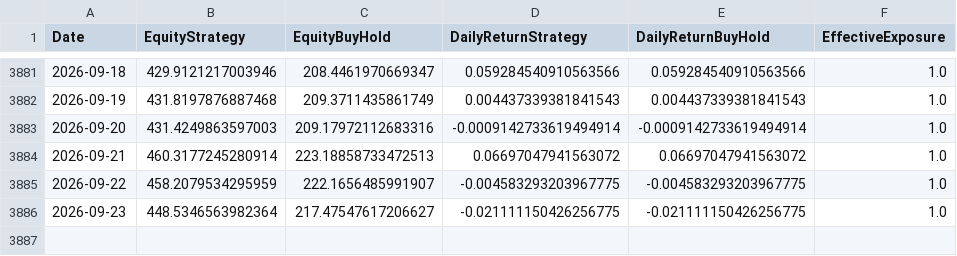
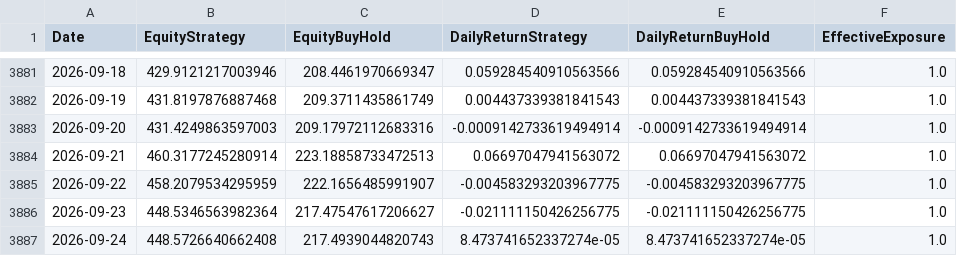
Before and after one commit to giuse2003/BTC_Prudential_Signal, a CSV file: docs/equity_timeseries.csv, drawn as a sheet; only a part is shown, gaps mark what is left out.

```diff
--- a/docs/equity_timeseries.csv
+++ b/docs/equity_timeseries.csv
@@ -3886 +3886,2 @@ Date,EquityStrategy,EquityBuyHold,DailyReturnStrategy,DailyReturnBuyHold,Effecti
 2026-09-23,448.5346563982364,217.47547617206627,-0.021111150426256775,-0.021111150426256775,1.0
+2026-09-24,448.5726640662408,217.4939044820743,8.473741652337274e-05,8.473741652337274e-05,1.0
```
Also changed, not shown: docs/historical_signals.csv, docs/raw_candles.csv, 6 other files.
